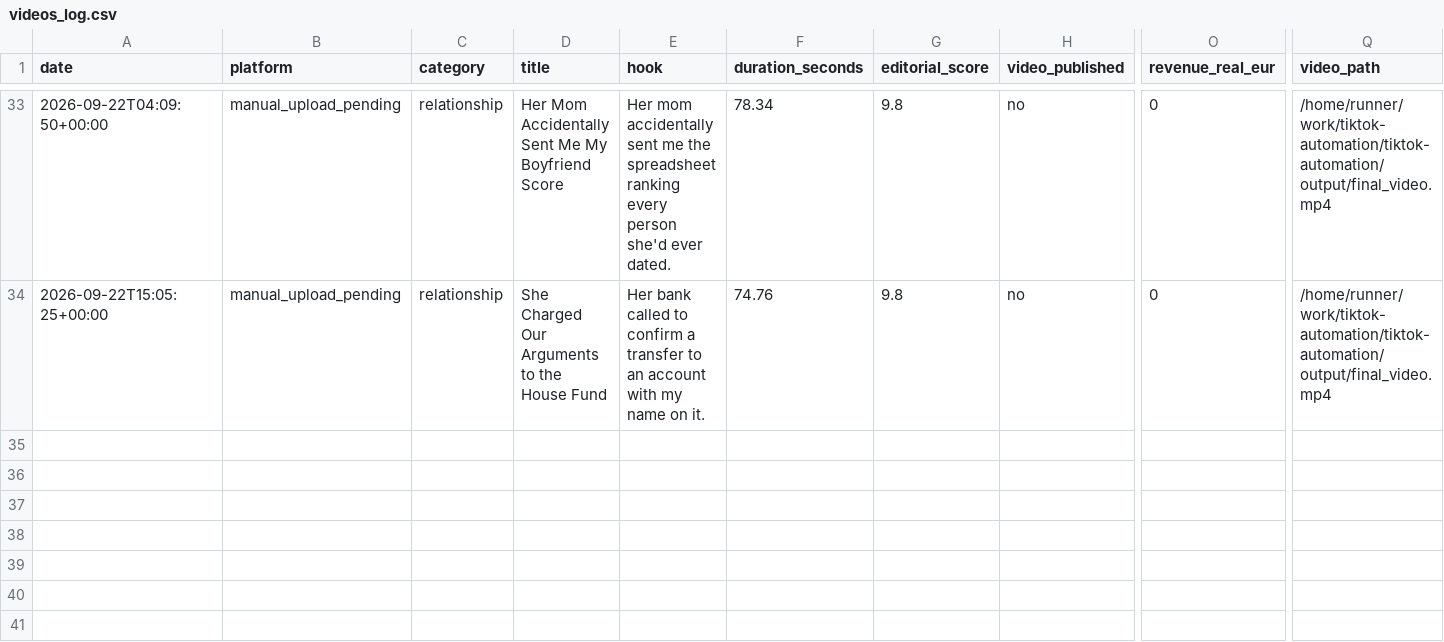
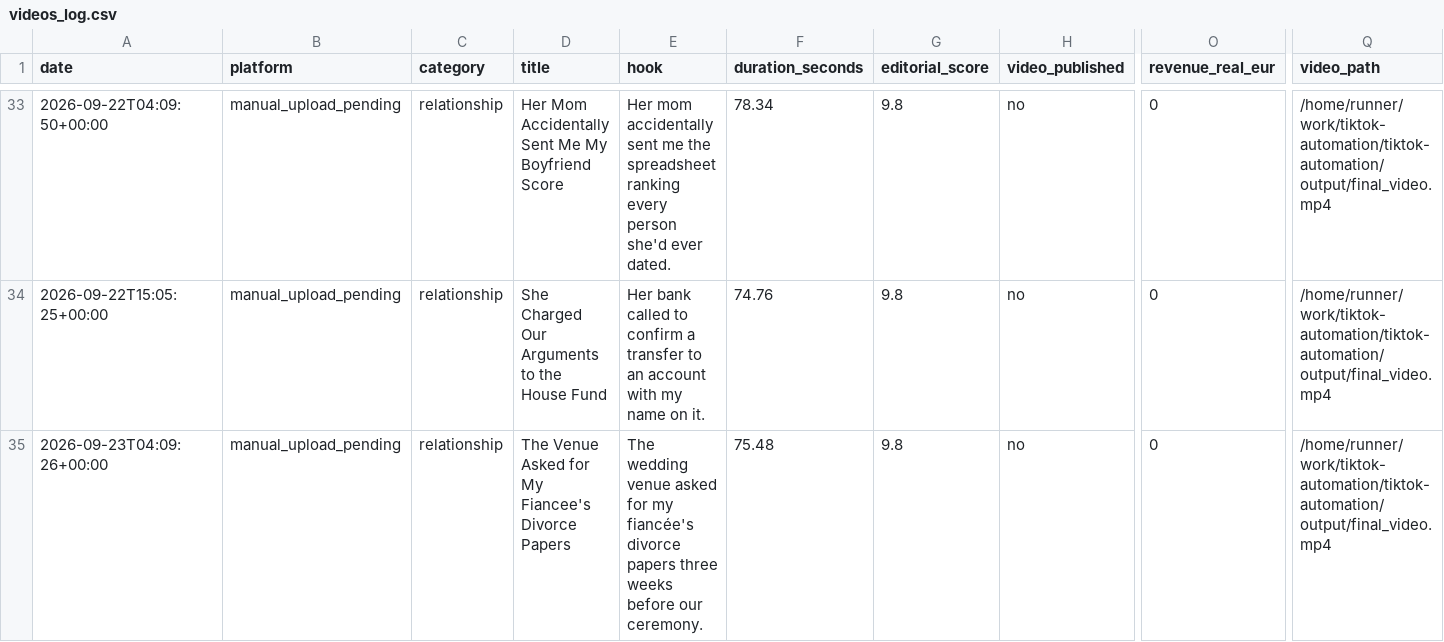
Before and after one commit to alex-perrucci/tiktok-automation, a CSV file: videos_log.csv, drawn as a sheet; only a part is shown, gaps mark what is left out; rows hold the shown columns only; the diff names each change by its address in the sheet, - before the commit and + after, or states it on an @@ line.

```diff
--- a/videos_log.csv
+++ b/videos_log.csv
+row 35: 2026-09-23T04:09:26+00:00 | manual_upload_pending | relationship | The Venue Asked for My Fiancee's Divorce Papers | The wedding venue asked for my fiancée's divorce papers three weeks before our ceremony. | 75.48 | 9.8 | no | 0 | /home/runner/work/tiktok-automation/tiktok-automation/output/final_video.mp4
```
